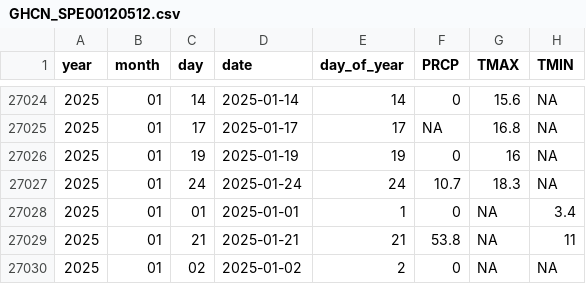
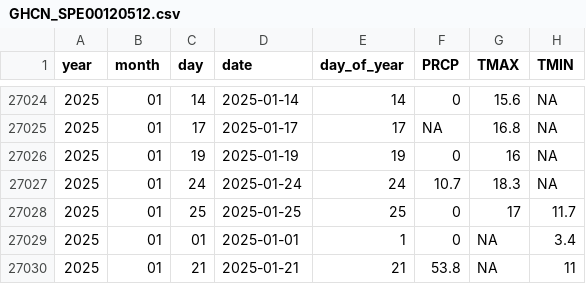
Before and after one commit to Pakillo/Sevilla-weather, a CSV file: data/GHCN_SPE00120512.csv, drawn as a sheet; only a part is shown, gaps mark what is left out; the shorter side is filled out with more unchanged rows.

```diff
--- a/data/GHCN_SPE00120512.csv
+++ b/data/GHCN_SPE00120512.csv
@@ -27027,2 +27027,3 @@ year,month,day,date,day_of_year,PRCP,TMAX,TMIN
 2025,01,24,2025-01-24,24,10.7,18.3,NA
+2025,01,25,2025-01-25,25,0,17,11.7
 2025,01,01,2025-01-01,1,0,NA,3.4
```
